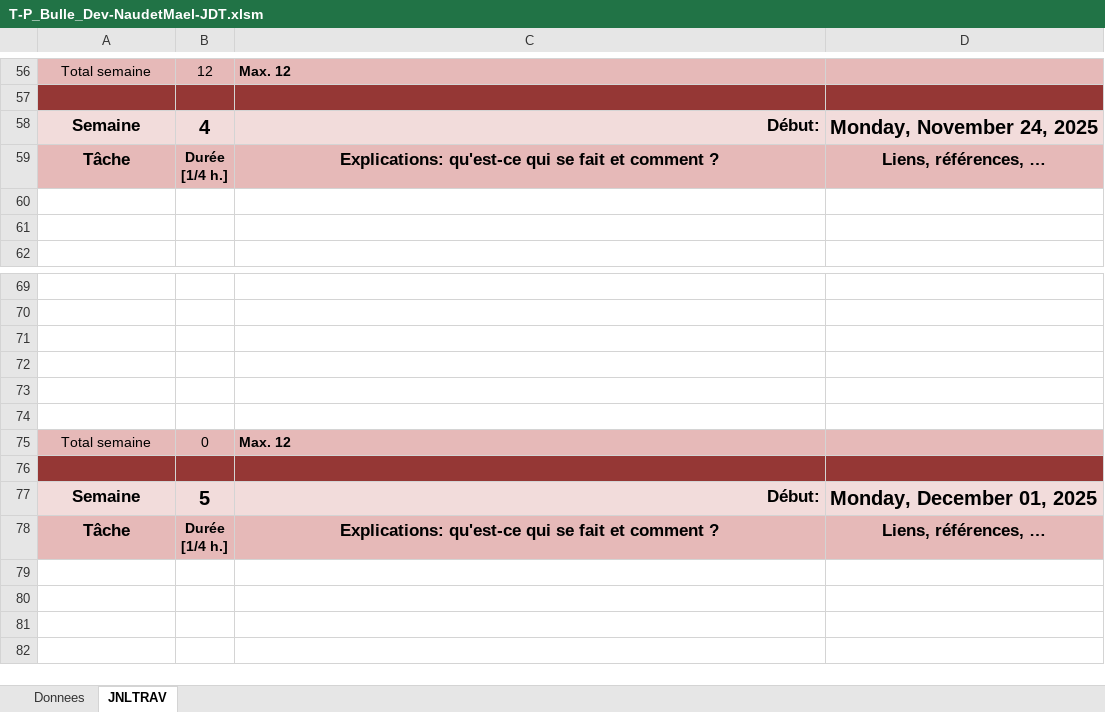
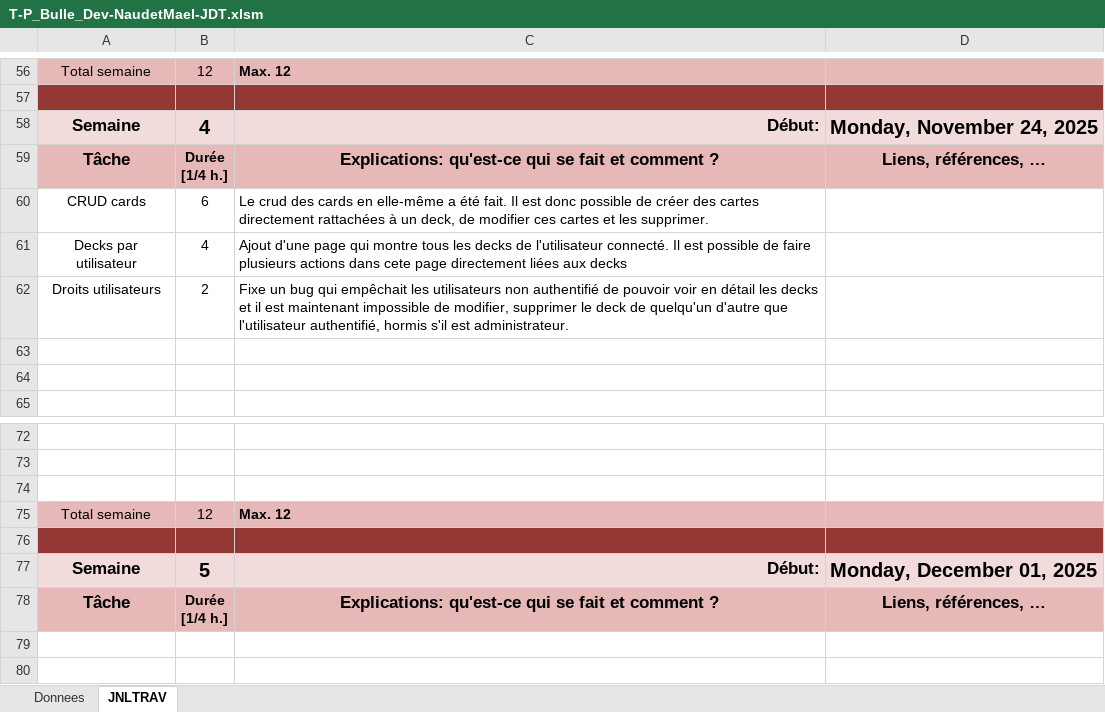
Before and after one commit to NovaNoctua/Flashcards-P_Bulle, an Excel workbook: doc/T-P_Bulle_Dev-NaudetMael-JDT.xlsm, sheet JNLTRAV, drawn as a sheet; only a part is shown, gaps mark what is left out; the shorter side is filled out with more unchanged rows; values as stored, in another font and other column widths than the file's, no borders; charts and pictures not drawn; removed rows and columns are numbered as before the commit, all else as after; the diff names each change by its address in the sheet, - before the commit and + after, or states it on an @@ line.

```diff
--- a/doc/T-P_Bulle_Dev-NaudetMael-JDT.xlsm (sheet JNLTRAV)
+++ b/doc/T-P_Bulle_Dev-NaudetMael-JDT.xlsm (sheet JNLTRAV)
+row 60: CRUD cards | 6 | Le crud des cards en elle-même a été fait. Il est donc possible de créer des cartes directement rattachées à un deck, de modifier ces cartes et les supprimer.
+row 61: Decks par utilisateur | 4 | Ajout d'une page qui montre tous les decks de l'utilisateur connecté. Il est possible de faire plusieurs actions dans cete page directement liées aux decks
+row 62: Droits utilisateurs | 2 | Fixe un bug qui empêchait les utilisateurs non authentifié de pouvoir voir en détail les decks et il est maintenant impossible de modifier, supprimer le deck de quelqu'un d'autre que l'utilisateur authentifié, hormis s'il est administrateur.
-row 72: (empty)
-row 73: (empty)
-row 74: (empty)
-B75: 0
+B75: 12
```
Also changed, not shown: sheet Donnees, charts or pictures, 5 other files.
